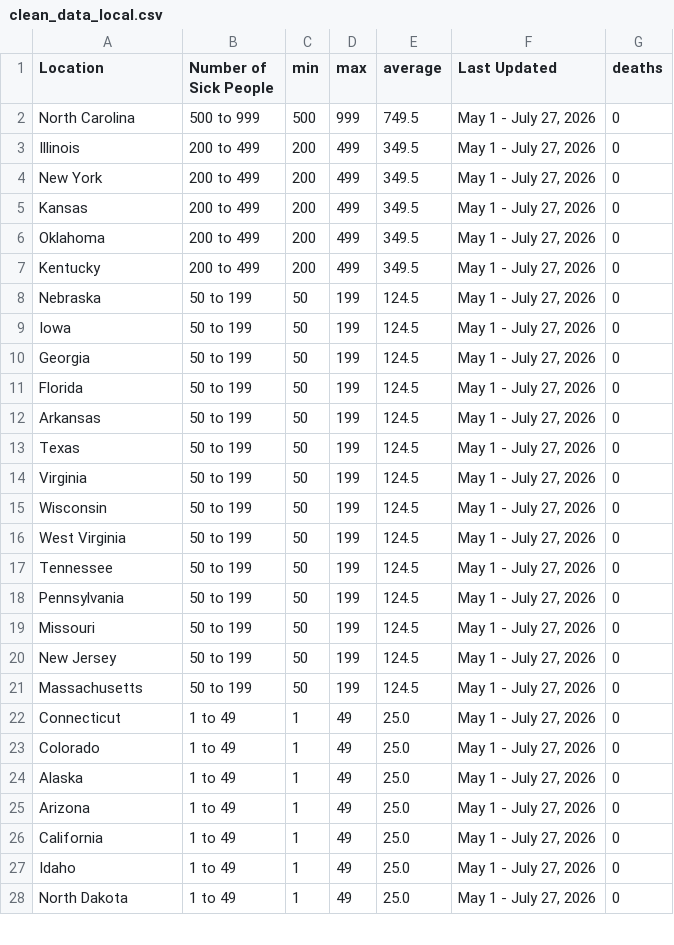
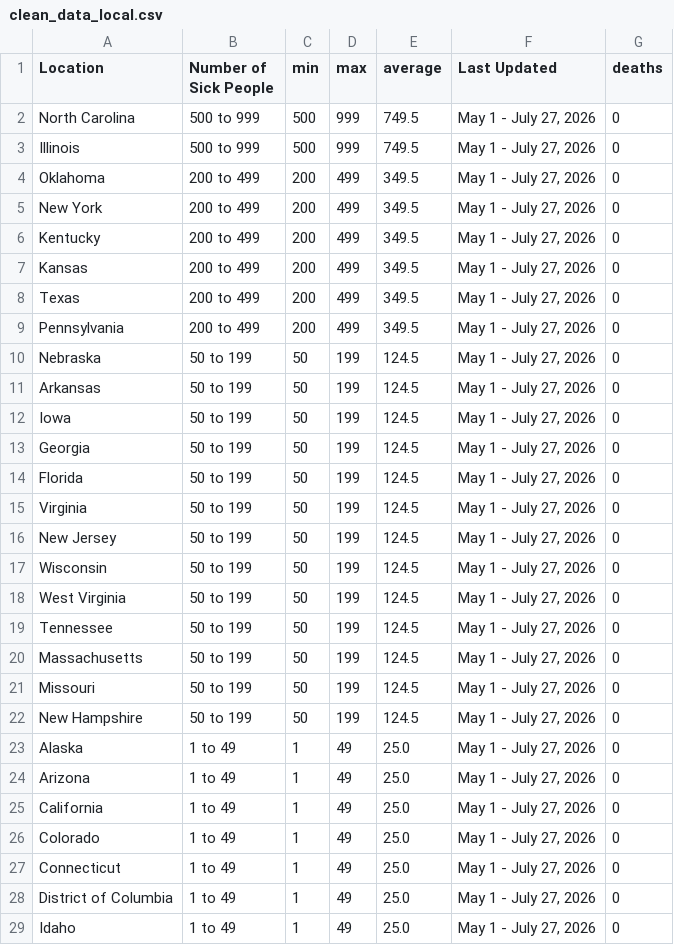
Before and after one commit to kv-hearst/cyclospora-outbreak, a CSV file: data/clean_data_local.csv, drawn as a sheet; only a part is shown; the shorter side is filled out with more unchanged rows; the diff covers the shown part only.

```diff
--- a/data/clean_data_local.csv
+++ b/data/clean_data_local.csv
@@ -2,8 +2,11 @@ Location,Number of Sick People,min,max,average,Last Updated,deaths
 North Carolina,500 to 999,500,999,749.5,"May 1 - July 27, 2026",0
-Illinois,200 to 499,200,499,349.5,"May 1 - July 27, 2026",0
+Illinois,500 to 999,500,999,749.5,"May 1 - July 27, 2026",0
+Oklahoma,200 to 499,200,499,349.5,"May 1 - July 27, 2026",0
 New York,200 to 499,200,499,349.5,"May 1 - July 27, 2026",0
+Kentucky,200 to 499,200,499,349.5,"May 1 - July 27, 2026",0
 Kansas,200 to 499,200,499,349.5,"May 1 - July 27, 2026",0
-Oklahoma,200 to 499,200,499,349.5,"May 1 - July 27, 2026",0
-Kentucky,200 to 499,200,499,349.5,"May 1 - July 27, 2026",0
+Texas,200 to 499,200,499,349.5,"May 1 - July 27, 2026",0
+Pennsylvania,200 to 499,200,499,349.5,"May 1 - July 27, 2026",0
 Nebraska,50 to 199,50,199,124.5,"May 1 - July 27, 2026",0
+Arkansas,50 to 199,50,199,124.5,"May 1 - July 27, 2026",0
 Iowa,50 to 199,50,199,124.5,"May 1 - July 27, 2026",0
@@ -11,5 +14,4 @@ Georgia,50 to 199,50,199,124.5,"May 1 - July 27, 2026",0
 Florida,50 to 199,50,199,124.5,"May 1 - July 27, 2026",0
-Arkansas,50 to 199,50,199,124.5,"May 1 - July 27, 2026",0
-Texas,50 to 199,50,199,124.5,"May 1 - July 27, 2026",0
 Virginia,50 to 199,50,199,124.5,"May 1 - July 27, 2026",0
+New Jersey,50 to 199,50,199,124.5,"May 1 - July 27, 2026",0
 Wisconsin,50 to 199,50,199,124.5,"May 1 - July 27, 2026",0
@@ -17,8 +19,5 @@ West Virginia,50 to 199,50,199,124.5,"May 1 - July 27, 2026",0
 Tennessee,50 to 199,50,199,124.5,"May 1 - July 27, 2026",0
-Pennsylvania,50 to 199,50,199,124.5,"May 1 - July 27, 2026",0
+Massachusetts,50 to 199,50,199,124.5,"May 1 - July 27, 2026",0
 Missouri,50 to 199,50,199,124.5,"May 1 - July 27, 2026",0
-New Jersey,50 to 199,50,199,124.5,"May 1 - July 27, 2026",0
-Massachusetts,50 to 199,50,199,124.5,"May 1 - July 27, 2026",0
-Connecticut,1 to 49,1,49,25.0,"May 1 - July 27, 2026",0
-Colorado,1 to 49,1,49,25.0,"May 1 - July 27, 2026",0
+New Hampshire,50 to 199,50,199,124.5,"May 1 - July 27, 2026",0
 Alaska,1 to 49,1,49,25.0,"May 1 - July 27, 2026",0
@@ -26,2 +25,5 @@ Arizona,1 to 49,1,49,25.0,"May 1 - July 27, 2026",0
 California,1 to 49,1,49,25.0,"May 1 - July 27, 2026",0
+Colorado,1 to 49,1,49,25.0,"May 1 - July 27, 2026",0
+Connecticut,1 to 49,1,49,25.0,"May 1 - July 27, 2026",0
+District of Columbia,1 to 49,1,49,25.0,"May 1 - July 27, 2026",0
 Idaho,1 to 49,1,49,25.0,"May 1 - July 27, 2026",0
```
Also changed, not shown: 2 added rows, 1 removed row and 2 edited cells elsewhere in this file, data/clean_data.csv, data/data.csv, 1 other file.
